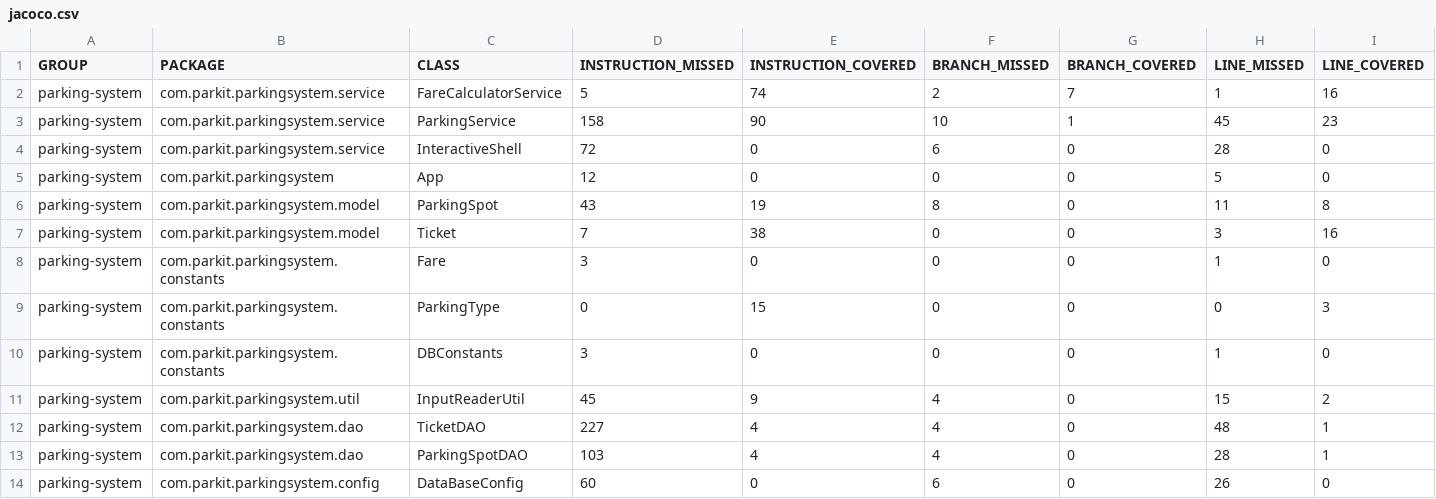
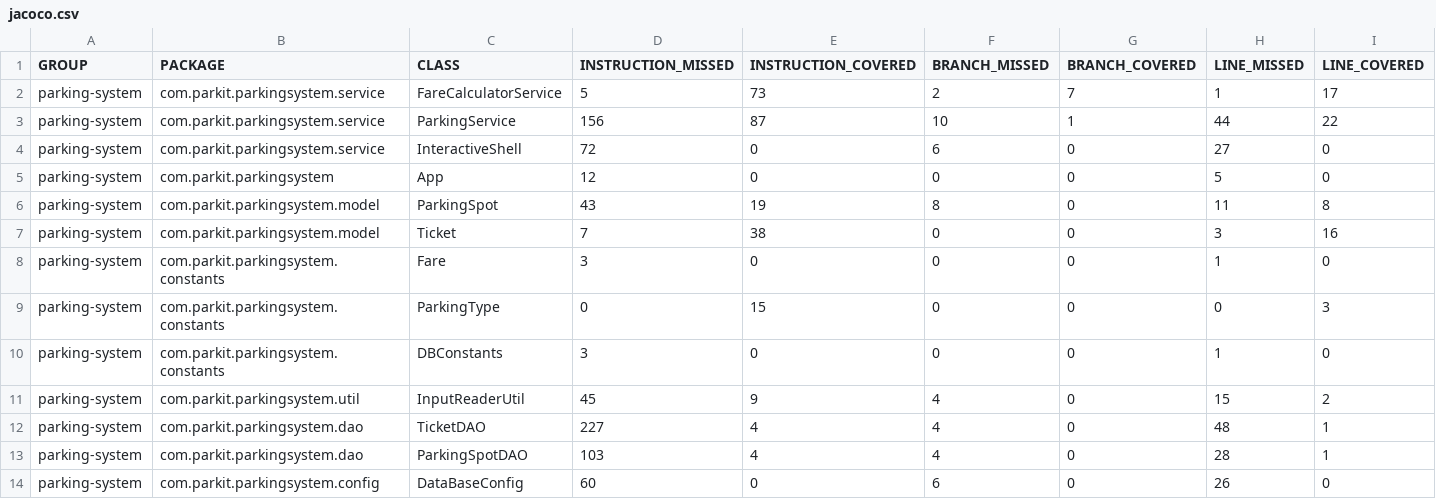
Before and after one commit to avinash-dev/parkingsystem, a CSV file: target/site/jacoco/jacoco.csv, drawn as a sheet; only a part is shown; the diff names each change by its address in the sheet, - before the commit and + after, or states it on an @@ line.

```diff
--- a/target/site/jacoco/jacoco.csv
+++ b/target/site/jacoco/jacoco.csv
-E2 (INSTRUCTION_COVERED): 74
+E2 (INSTRUCTION_COVERED): 73
-I2 (LINE_COVERED): 16
+I2 (LINE_COVERED): 17
-D3 (INSTRUCTION_MISSED): 158
+D3 (INSTRUCTION_MISSED): 156
-E3 (INSTRUCTION_COVERED): 90
+E3 (INSTRUCTION_COVERED): 87
-H3 (LINE_MISSED): 45
+H3 (LINE_MISSED): 44
-I3 (LINE_COVERED): 23
+I3 (LINE_COVERED): 22
-H4 (LINE_MISSED): 28
+H4 (LINE_MISSED): 27
```
Also changed, not shown: 27 other files.
